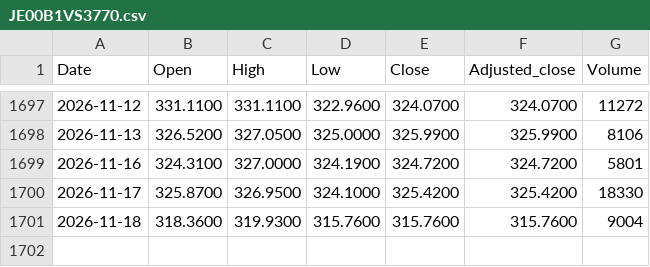
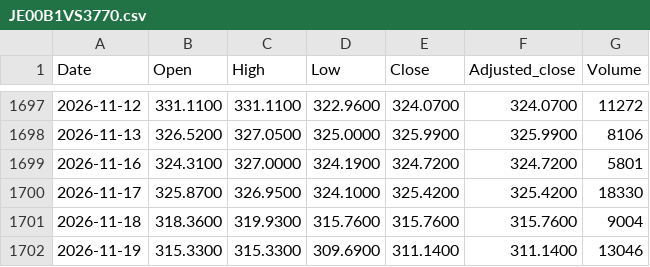
Before and after one commit to zeeke/lofocad, a CSV file: data/JE00B1VS3770.csv, drawn as a sheet; only a part is shown, gaps mark what is left out.

```diff
--- a/data/JE00B1VS3770.csv
+++ b/data/JE00B1VS3770.csv
@@ -1701 +1701,2 @@ Date,Open,High,Low,Close,Adjusted_close,Volume
 2026-11-18,318.3600,319.9300,315.7600,315.7600,315.7600,9004
+2026-11-19,315.3300,315.3300,309.6900,311.1400,311.1400,13046
```
Also changed, not shown: data/GB00B15KXQ89.csv, data/GB00B15KXV33.csv, 7 other files.
